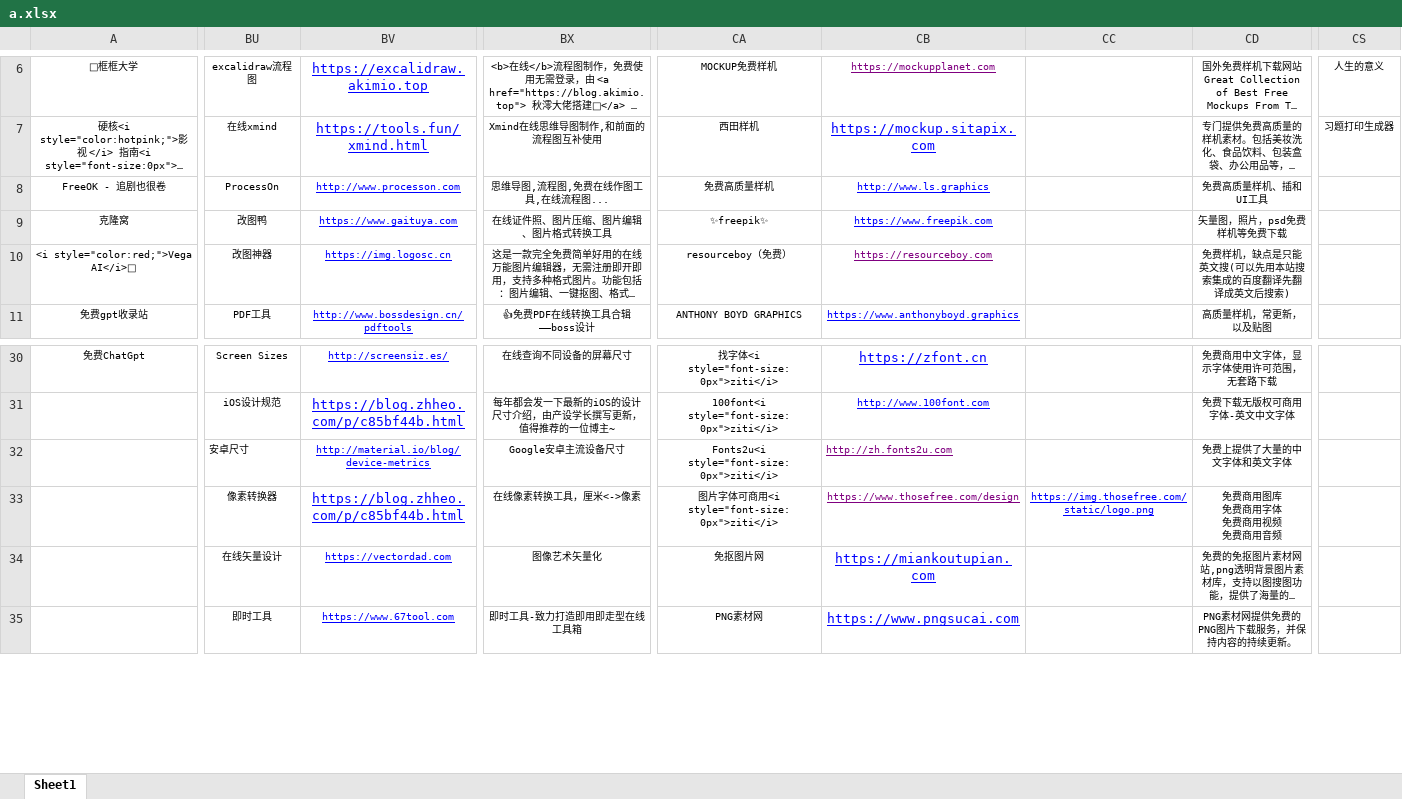
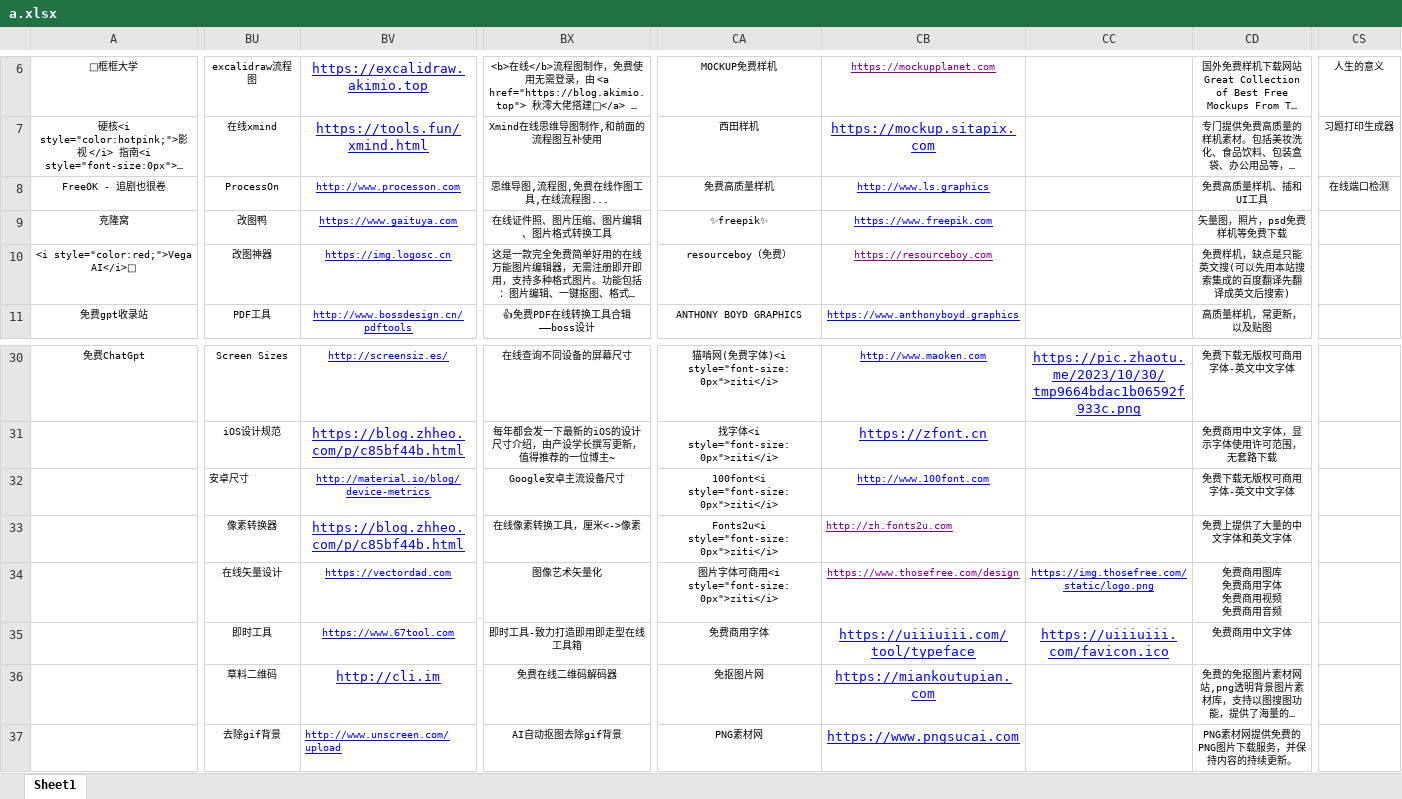
Before and after one commit to xiaolongmr/dh, an Excel workbook: a.xlsx, sheet Sheet1, drawn as a sheet; only a part is shown, gaps mark what is left out; long unchanged cells end in …; values as stored, in another font and other column widths than the file's, no borders; addresses are those after the commit; rows hold the shown columns only; ↵ is a line break in a cell; the diff covers the shown part only; the diff names each change by its address in the sheet, - before the commit and + after, or states it on an @@ line.

Commit message:
Add files via upload

```diff
--- a/a.xlsx (sheet Sheet1)
+++ b/a.xlsx (sheet Sheet1)
-CS8: (empty)
+CS8: 在线端口检测
-CA30: 找字体<i style="font-size:0px">ziti</i>
+CA30: 猫啃网(免费字体)<i style="font-size:0px">ziti</i>
-CB30: https://zfont.cn
+CB30: http://www.maoken.com
@@ CB30 text size: smaller @@
-CC30: (empty)
+CC30: https://pic.zhaotu.me/2023/10/30/tmp9664bdac1b06592f933c.png
-CD30: 免费商用中文字体，显示字体使用许可范围，无套路下载
+CD30: 免费下载无版权可商用字体-英文中文字体
-CA31: 100font<i style="font-size:0px">ziti</i>
+CA31: 找字体<i style="font-size:0px">ziti</i>
-CB31: http://www.100font.com
+CB31: https://zfont.cn
@@ CB31 text size: larger @@
-CD31: 免费下载无版权可商用字体-英文中文字体
+CD31: 免费商用中文字体，显示字体使用许可范围，无套路下载
-CA32: Fonts2u<i style="font-size:0px">ziti</i>
+CA32: 100font<i style="font-size:0px">ziti</i>
-CB32: http://zh.fonts2u.com
+CB32: http://www.100font.com
@@ CB32 text colour: #800080 → #0000FF, alignment: left → center @@
-CD32: 免费上提供了大量的中文字体和英文字体
+CD32: 免费下载无版权可商用字体-英文中文字体
-CA33: 图片字体可商用<i style="font-size:0px">ziti</i>
+CA33: Fonts2u<i style="font-size:0px">ziti</i>
-CB33: https://www.thosefree.com/design
+CB33: http://zh.fonts2u.com
-CB33 alignment: center
+CB33 alignment: left
-CC33: https://img.thosefree.com/static/logo.png
+CC33: (empty)
-CD33: 免费商用图库 ↵ 免费商用字体 ↵ 免费商用视频 ↵ 免费商用音频
+CD33: 免费上提供了大量的中文字体和英文字体
+row 34:  | 在线矢量设计 | https://vectordad.com | 图像艺术矢量化 | 图片字体可商用<i style="font-size:0px">ziti</i> | https://www.thosefree.com/design | https://img.thosefree.com/static/logo.png | 免费商用图库 ↵ 免费商用字体 ↵ 免费商用视频 ↵ 免费商用音频
+row 35:  | 即时工具 | https://www.67tool.com | 即时工具-致力打造即用即走型在线工具箱 | 免费商用字体 | https://uiiiuiii.com/tool/typeface | https://uiiiuiii.com/favicon.ico | 免费商用中文字体
-BU36: 在线矢量设计
+BU36: 草料二维码
-BV36: https://vectordad.com
+BV36: http://cli.im
@@ BV36 text size: larger @@
-BX36: 图像艺术矢量化
+BX36: 免费在线二维码解码器
-BU37: 即时工具
+BU37: 去除gif背景
-BV37: https://www.67tool.com
+BV37: http://www.unscreen.com/upload
-BV37 alignment: center
+BV37 alignment: left
-BX37: 即时工具-致力打造即用即走型在线工具箱
+BX37: AI自动抠图去除gif背景
```
Also changed, not shown: 1 removed row, 45 edited cells and cell formats elsewhere in this sheet.
